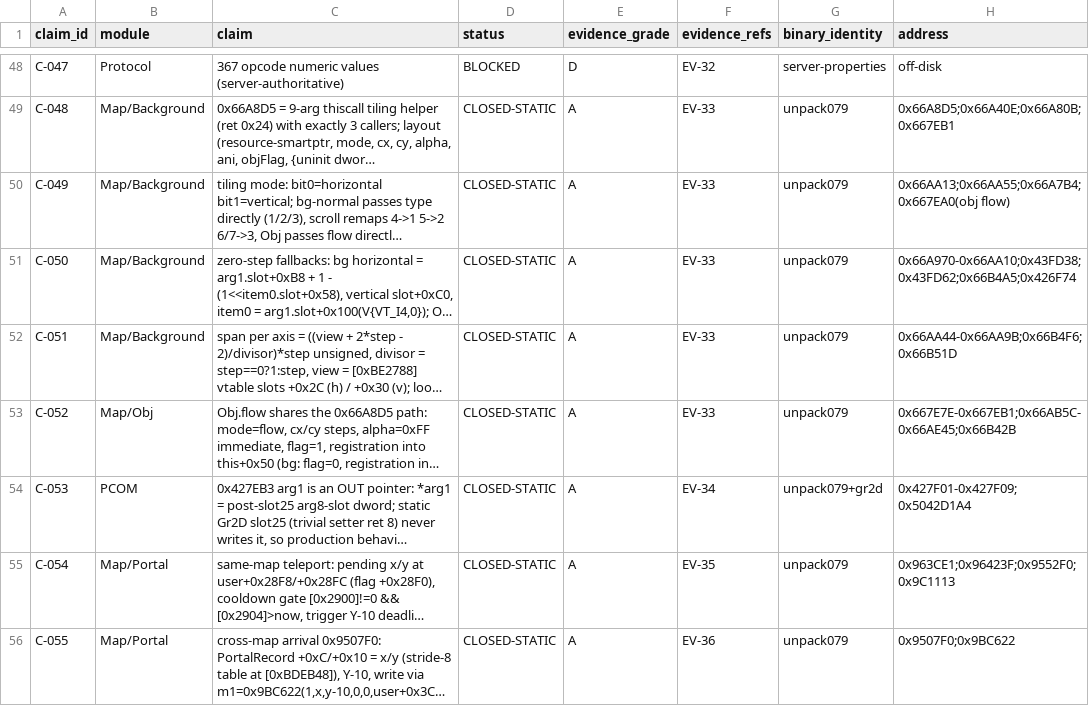
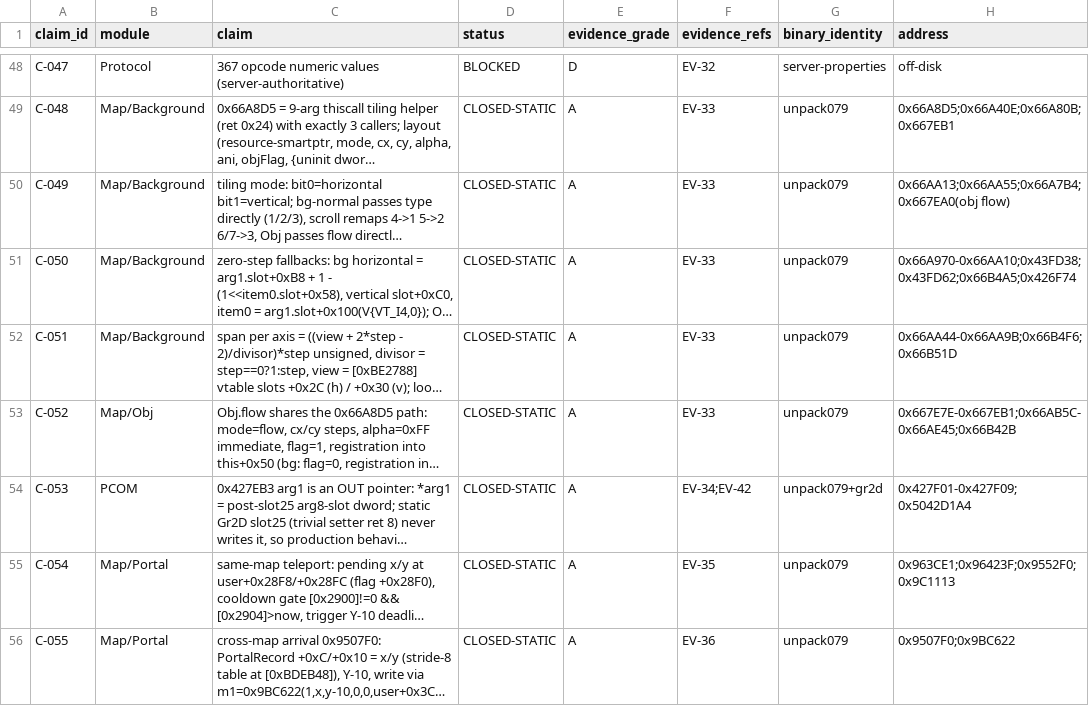
Before and after one commit to lithdoo-labs/adventure-island, a CSV file: research/result/clean-room/CLAIM-CONSISTENCY-REGISTER.csv, drawn as a sheet; only a part is shown, gaps mark what is left out; long unchanged cells end in …; the diff names each change by its address in the sheet, - before the commit and + after, or states it on an @@ line.

```diff
--- a/research/result/clean-room/CLAIM-CONSISTENCY-REGISTER.csv
+++ b/research/result/clean-room/CLAIM-CONSISTENCY-REGISTER.csv
-F54 (evidence_refs): EV-34
+F54 (evidence_refs): EV-34;EV-42
```
Also changed, not shown: research/result/clean-room/EVIDENCE-INDEX.csv, research/result/stage-readiness/P0-P4-REQUIREMENT-EVIDENCE-MATRIX.csv, 8 other files.
